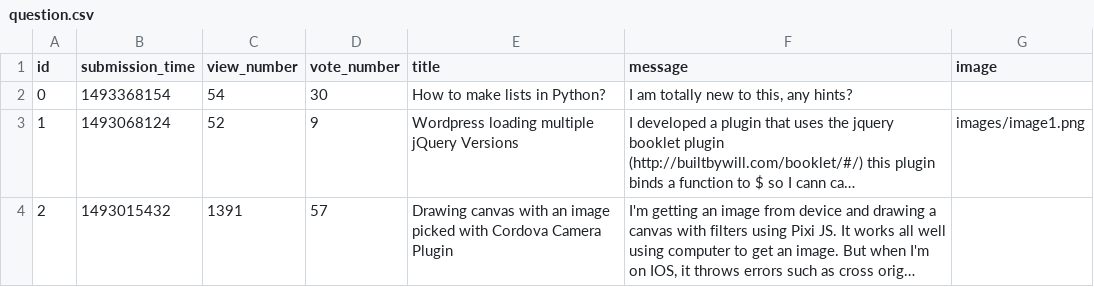
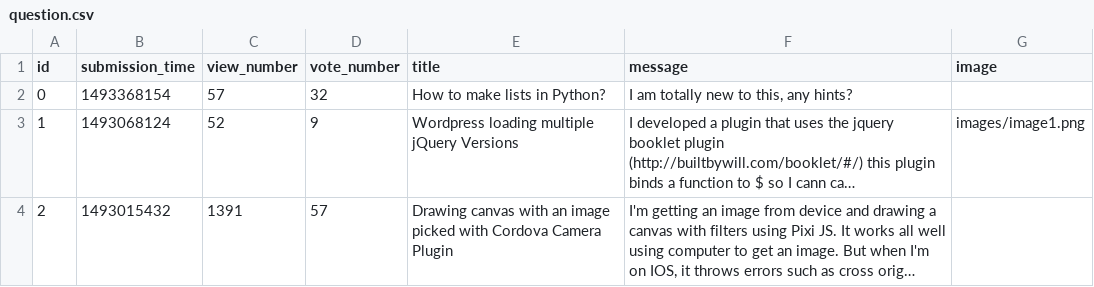
Before and after one commit to gaspargabor/L-V-G, a CSV file: sample_data/question.csv, drawn as a sheet; long unchanged cells end in …; the diff names each change by its address in the sheet, - before the commit and + after, or states it on an @@ line.

```diff
--- a/sample_data/question.csv
+++ b/sample_data/question.csv
-C2 (view_number): 54
+C2 (view_number): 57
-D2 (vote_number): 30
+D2 (vote_number): 32
```
Also changed, not shown: 2 other files.
